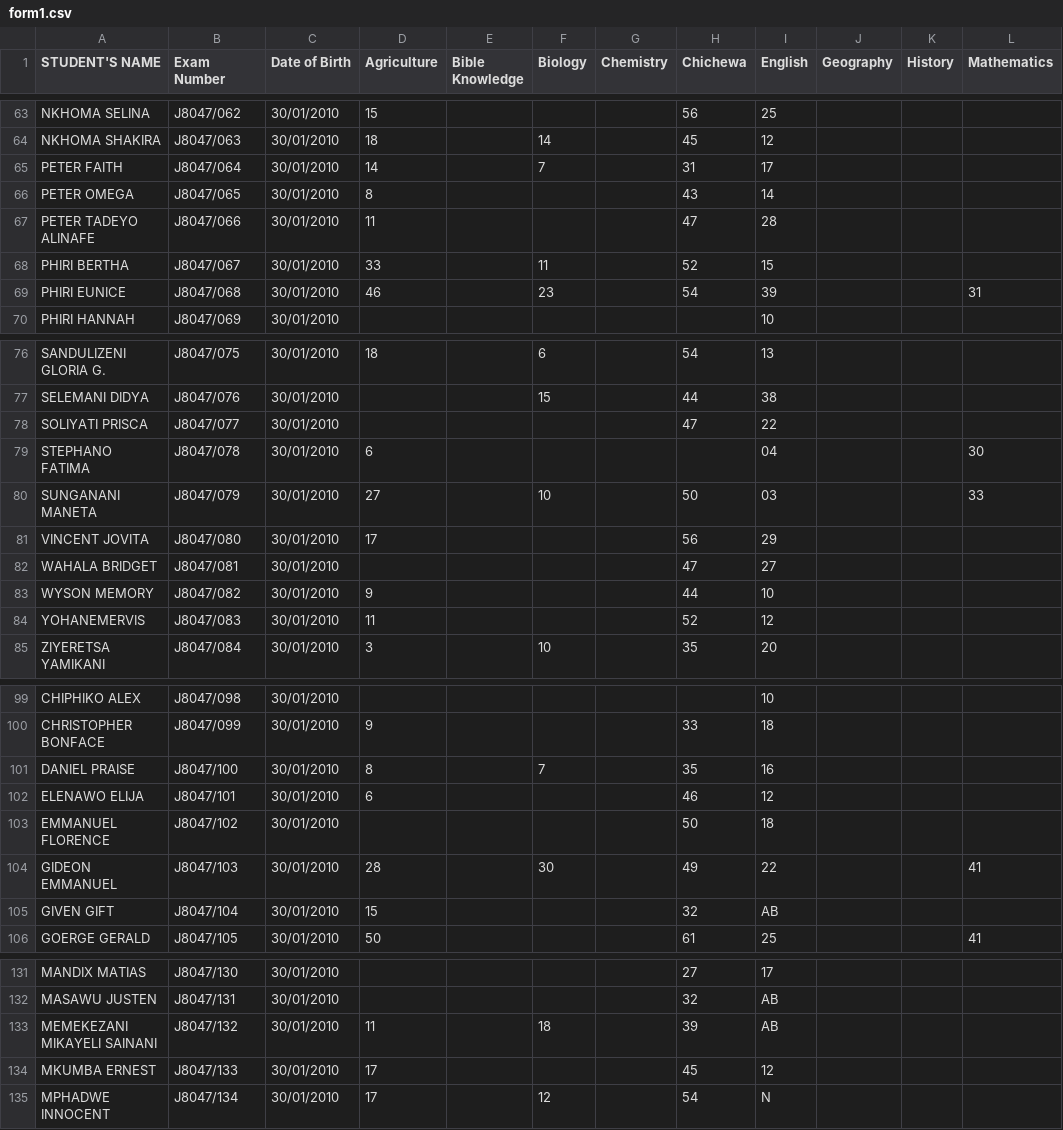
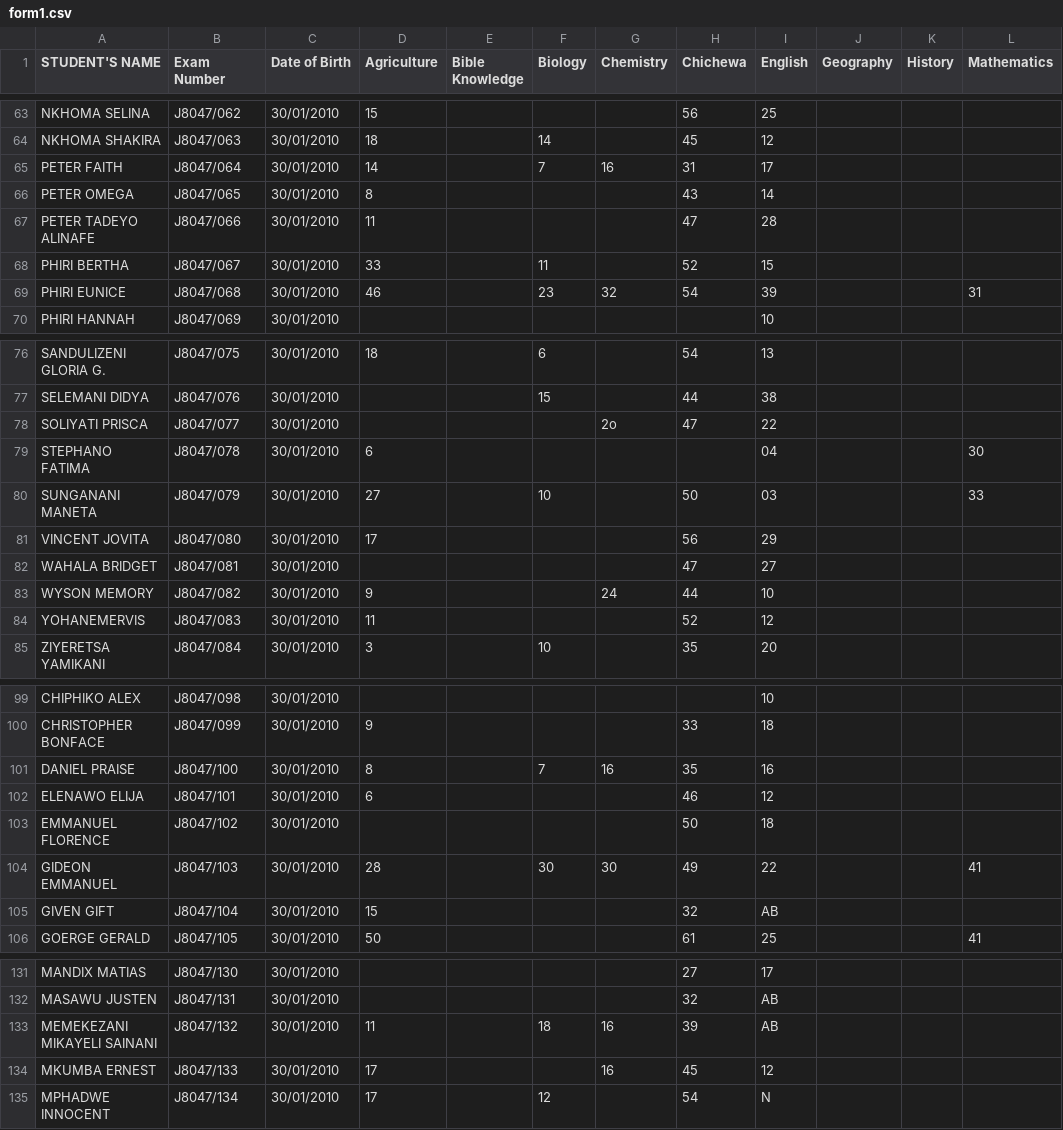
Before and after one commit to magawass/ExApp, a CSV file: form1.csv, drawn as a sheet; only a part is shown, gaps mark what is left out; the diff covers the shown part only; the diff names each change by its address in the sheet, - before the commit and + after, or states it on an @@ line.

Commit message:
Update: form1 - Chemistry (3/31/2026, 12:23:11 PM)

```diff
--- a/form1.csv
+++ b/form1.csv
-G65 (Chemistry): (empty)
+G65 (Chemistry): 16
-G69 (Chemistry): (empty)
+G69 (Chemistry): 32
-G78 (Chemistry): (empty)
+G78 (Chemistry): 2o
-G83 (Chemistry): (empty)
+G83 (Chemistry): 24
-G101 (Chemistry): (empty)
+G101 (Chemistry): 16
-G104 (Chemistry): (empty)
+G104 (Chemistry): 30
-G133:G134 (Chemistry): (empty)
+G133:G134 (Chemistry): 16
```
Also changed, not shown: 18 edited cells elsewhere in this file.
